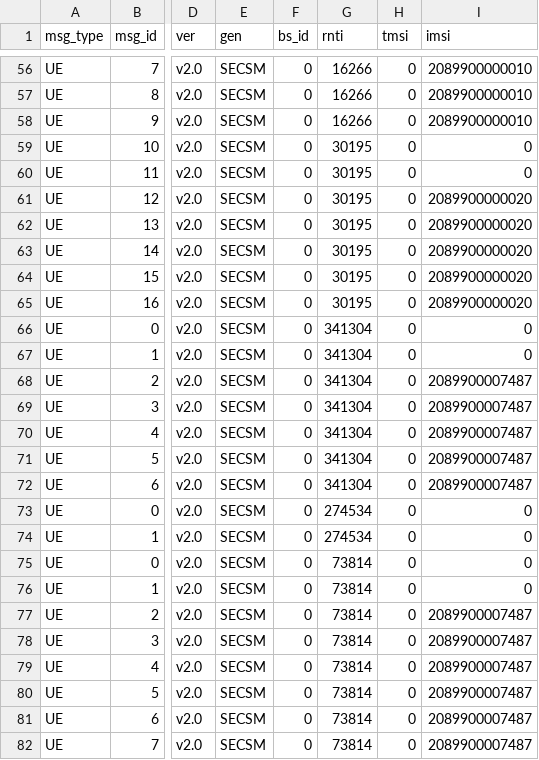
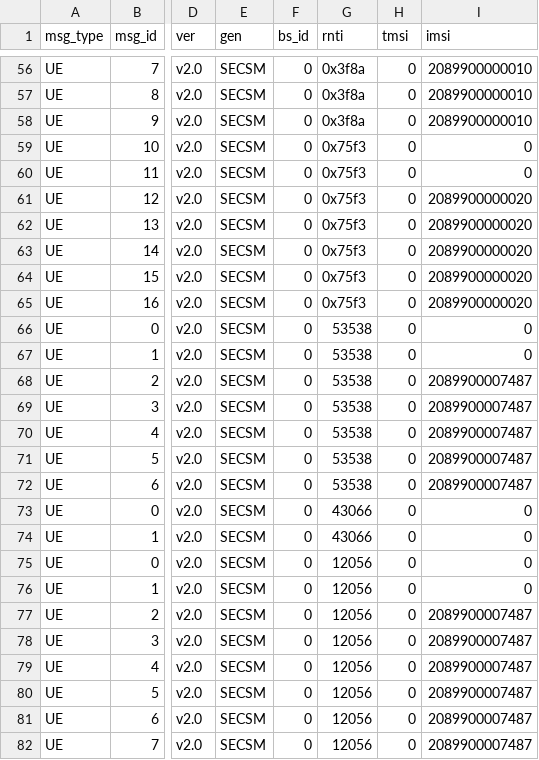
Before and after one commit to 5GSEC/MobiWatch, a CSV file: deepwatch/ai/autoencoder-mf/data/5g-colosseum-2_abnormal_mobiflow.csv, drawn as a sheet; only a part is shown, gaps mark what is left out; the diff covers the shown part only; the diff names each change by its address in the sheet, - before the commit and + after, or states it on an @@ line.

```diff
--- a/deepwatch/ai/autoencoder-mf/data/5g-colosseum-2_abnormal_mobiflow.csv
+++ b/deepwatch/ai/autoencoder-mf/data/5g-colosseum-2_abnormal_mobiflow.csv
-G56:G58 (rnti): 16266
+G56:G58 (rnti): 0x3f8a
-G59:G65 (rnti): 30195
+G59:G65 (rnti): 0x75f3
-G66:G72 (rnti): 341304
+G66:G72 (rnti): 53538
-G73:G74 (rnti): 274534
+G73:G74 (rnti): 43066
-G75:G82 (rnti): 73814
+G75:G82 (rnti): 12056
```
Also changed, not shown: 98 edited cells elsewhere in this file, deepwatch/ai/autoencoder-mf/data/5g-select_benign_mobiflow.csv.
